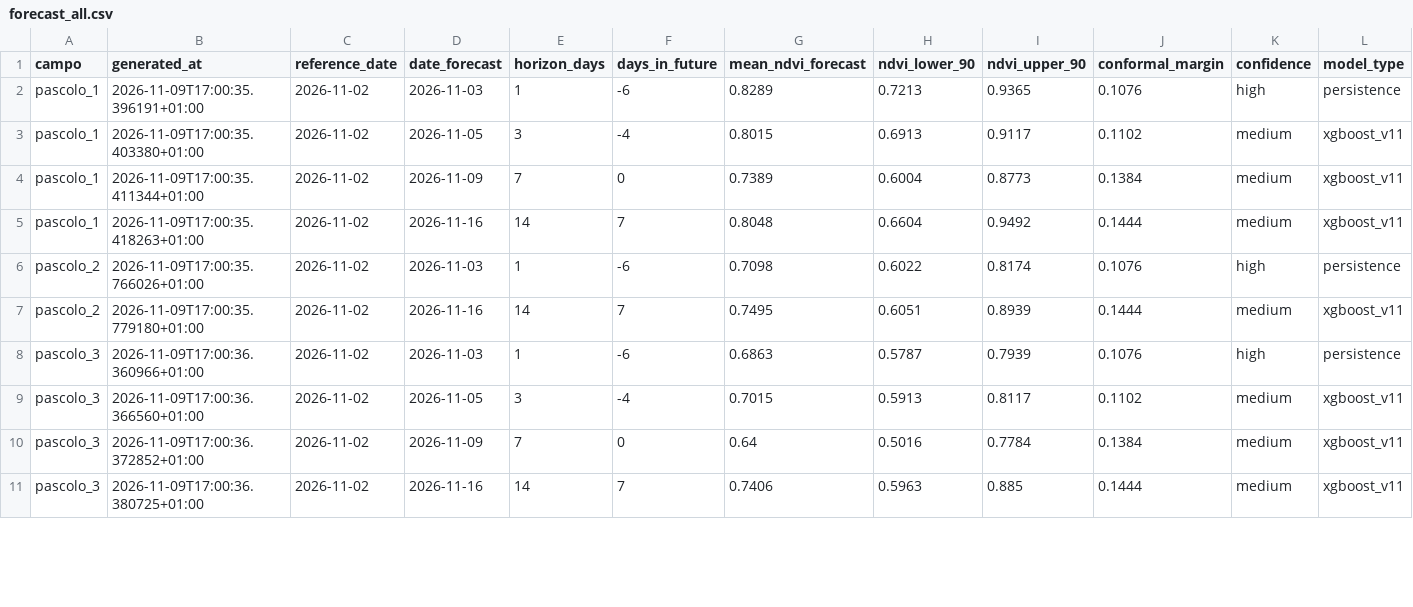
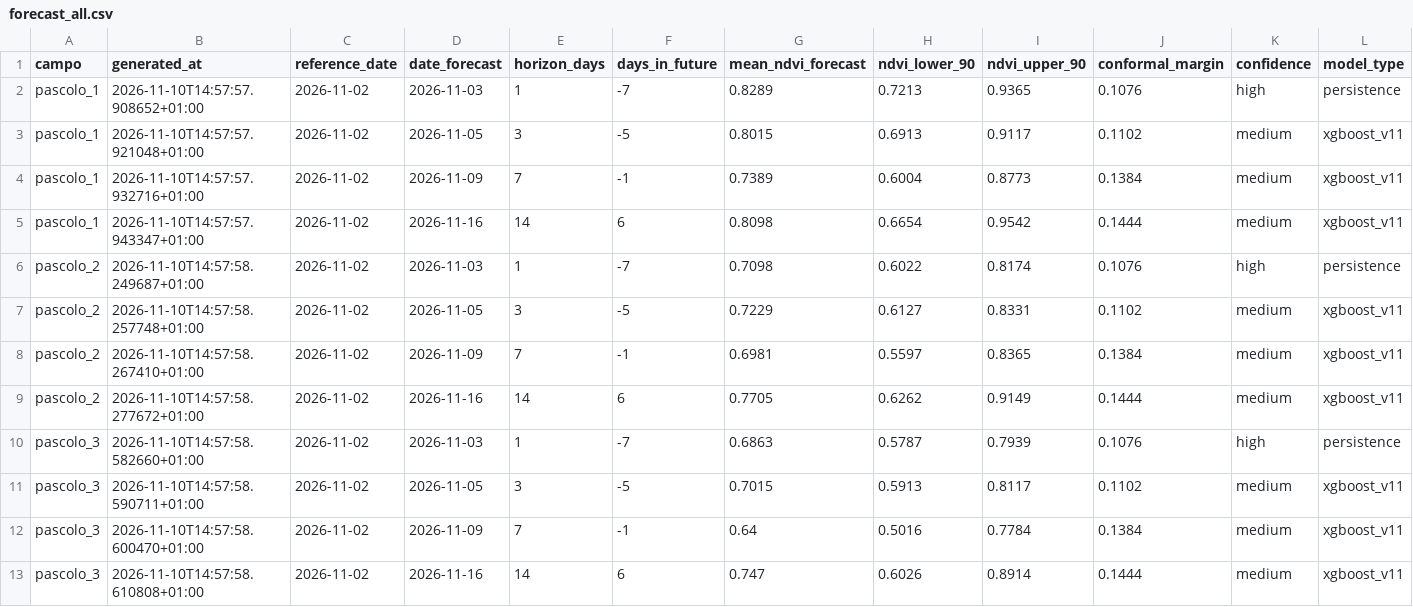
Before and after one commit to tommasobattistini/pascoli-data, a CSV file: forecast_ndvi/forecast_all.csv, drawn as a sheet; only a part is shown; addresses are those after the commit; rows hold the shown columns only; the diff covers the shown part only; the diff names each change by its address in the sheet, - before the commit and + after, or states it on an @@ line.

```diff
--- a/forecast_ndvi/forecast_all.csv
+++ b/forecast_ndvi/forecast_all.csv
-B2 (generated_at): 2026-11-09T17:00:35.396191+01:00
+B2 (generated_at): 2026-11-10T14:57:57.908652+01:00
-F2 (days_in_future): -6
+F2 (days_in_future): -7
-B3 (generated_at): 2026-11-09T17:00:35.403380+01:00
+B3 (generated_at): 2026-11-10T14:57:57.921048+01:00
-F3 (days_in_future): -4
+F3 (days_in_future): -5
-B4 (generated_at): 2026-11-09T17:00:35.411344+01:00
+B4 (generated_at): 2026-11-10T14:57:57.932716+01:00
-F4 (days_in_future): 0
+F4 (days_in_future): -1
-B5 (generated_at): 2026-11-09T17:00:35.418263+01:00
+B5 (generated_at): 2026-11-10T14:57:57.943347+01:00
-F5 (days_in_future): 7
+F5 (days_in_future): 6
-G5 (mean_ndvi_forecast): 0.8048
+G5 (mean_ndvi_forecast): 0.8098
-H5 (ndvi_lower_90): 0.6604
+H5 (ndvi_lower_90): 0.6654
-I5 (ndvi_upper_90): 0.9492
+I5 (ndvi_upper_90): 0.9542
-B6 (generated_at): 2026-11-09T17:00:35.766026+01:00
+B6 (generated_at): 2026-11-10T14:57:58.249687+01:00
-F6 (days_in_future): -6
+F6 (days_in_future): -7
+row 7: pascolo_2 | 2026-11-10T14:57:58.257748+01:00 | 2026-11-02 | 2026-11-05 | 3 | -5 | 0.7229 | 0.6127 | 0.8331 | 0.1102 | medium | xgboost_v11
+row 8: pascolo_2 | 2026-11-10T14:57:58.267410+01:00 | 2026-11-02 | 2026-11-09 | 7 | -1 | 0.6981 | 0.5597 | 0.8365 | 0.1384 | medium | xgboost_v11
-B9 (generated_at): 2026-11-09T17:00:35.779180+01:00
+B9 (generated_at): 2026-11-10T14:57:58.277672+01:00
-F9 (days_in_future): 7
+F9 (days_in_future): 6
-G9 (mean_ndvi_forecast): 0.7495
+G9 (mean_ndvi_forecast): 0.7705
-H9 (ndvi_lower_90): 0.6051
+H9 (ndvi_lower_90): 0.6262
-I9 (ndvi_upper_90): 0.8939
+I9 (ndvi_upper_90): 0.9149
-B10 (generated_at): 2026-11-09T17:00:36.360966+01:00
+B10 (generated_at): 2026-11-10T14:57:58.582660+01:00
-F10 (days_in_future): -6
+F10 (days_in_future): -7
-B11 (generated_at): 2026-11-09T17:00:36.366560+01:00
+B11 (generated_at): 2026-11-10T14:57:58.590711+01:00
-F11 (days_in_future): -4
+F11 (days_in_future): -5
-B12 (generated_at): 2026-11-09T17:00:36.372852+01:00
+B12 (generated_at): 2026-11-10T14:57:58.600470+01:00
-F12 (days_in_future): 0
+F12 (days_in_future): -1
-B13 (generated_at): 2026-11-09T17:00:36.380725+01:00
+B13 (generated_at): 2026-11-10T14:57:58.610808+01:00
-F13 (days_in_future): 7
+F13 (days_in_future): 6
-G13 (mean_ndvi_forecast): 0.7406
+G13 (mean_ndvi_forecast): 0.747
-H13 (ndvi_lower_90): 0.5963
+H13 (ndvi_lower_90): 0.6026
-I13 (ndvi_upper_90): 0.885
+I13 (ndvi_upper_90): 0.8914
```
Also changed, not shown: 6 added rows and 22 edited cells elsewhere in this file, forecast_ndvi/forecast_pascolo_2.csv, forecast_ndvi/forecast_pascolo_4.csv, 25 other files.
